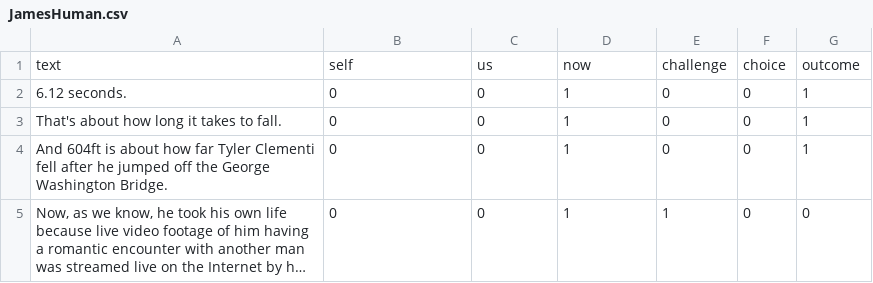
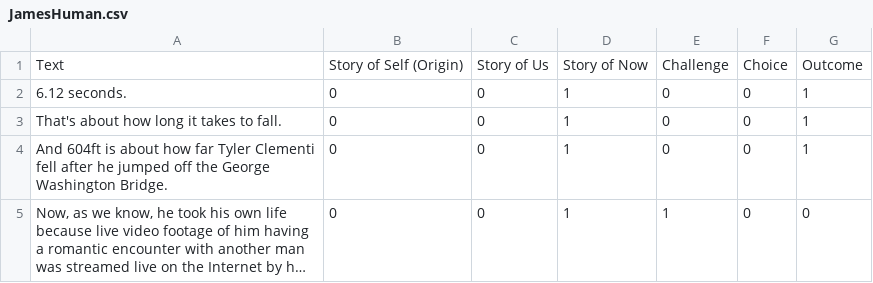
Before and after one commit to Maggatronn/pn_visualization, a CSV file: public/JamesHuman.csv, drawn as a sheet; only a part is shown; long unchanged cells end in …; removed rows and columns are numbered as before the commit, all else as after; the diff names each change by its address in the sheet, - before the commit and + after, or states it on an @@ line.

```diff
--- a/public/JamesHuman.csv
+++ b/public/JamesHuman.csv
-row 1: text | self | us | now | challenge | choice | outcome
+row 1: Text | Story of Self (Origin) | Story of Us | Story of Now | Challenge | Choice | Outcome
```
Also changed, not shown: public/James_LLM.csv, public/Kamala_LLM.csv, 6 other files.
